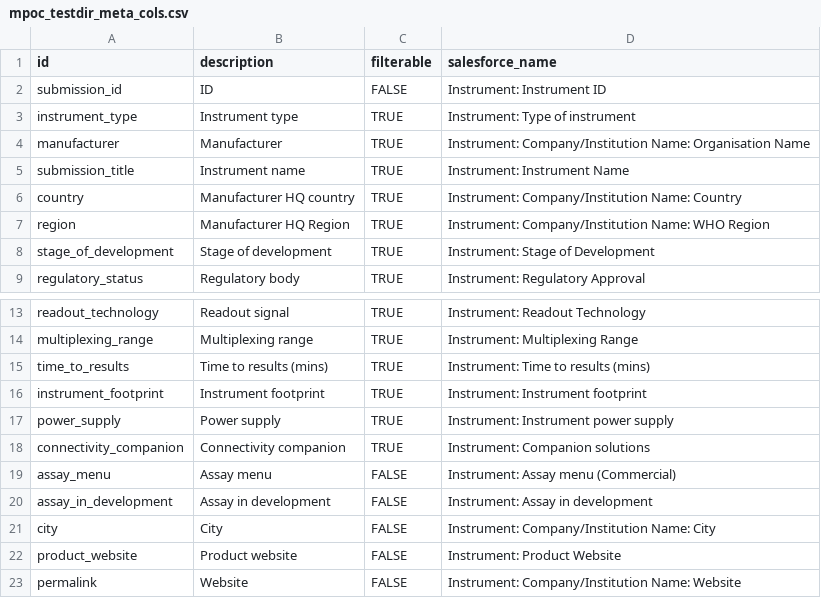
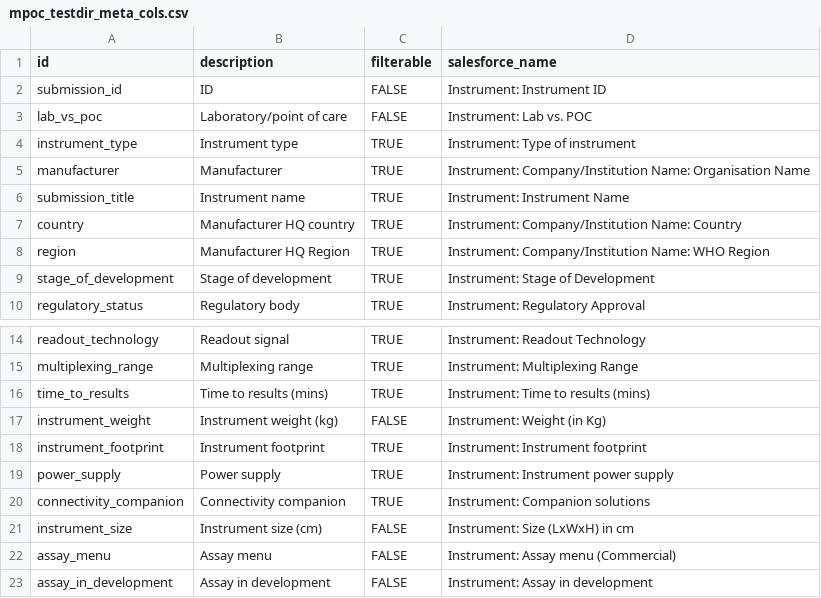
Before and after one commit to finddx/FINDtestdirData, a CSV file: data/mpoc/mpoc_testdir_meta_cols.csv, drawn as a sheet; only a part is shown, gaps mark what is left out; the shorter side is filled out with more unchanged rows; the diff names each change by its address in the sheet, - before the commit and + after, or states it on an @@ line.

```diff
--- a/data/mpoc/mpoc_testdir_meta_cols.csv
+++ b/data/mpoc/mpoc_testdir_meta_cols.csv
+row 3: lab_vs_poc | Laboratory/point of care | FALSE | Instrument: Lab vs. POC
+row 17: instrument_weight | Instrument weight (kg) | FALSE | Instrument: Weight (in Kg)
+row 21: instrument_size | Instrument size (cm) | FALSE | Instrument: Size (LxWxH) in cm
```
Also changed, not shown: data/mpoc/mpoc_testdir.csv.
